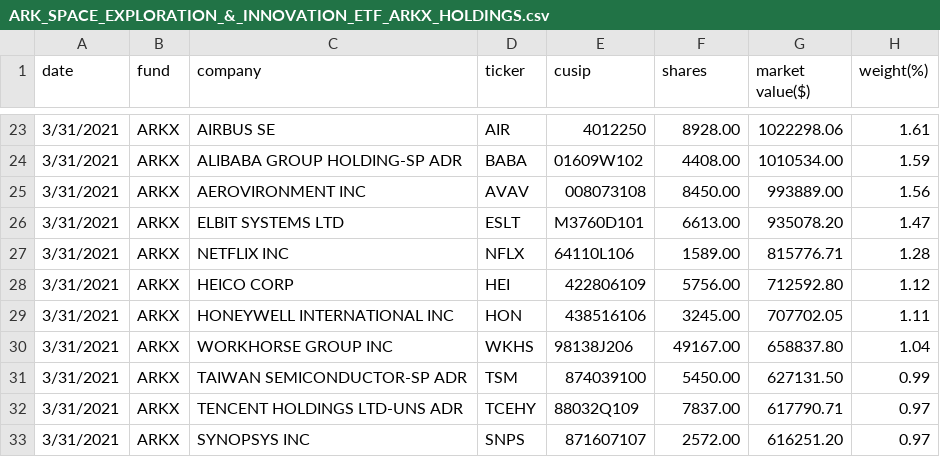
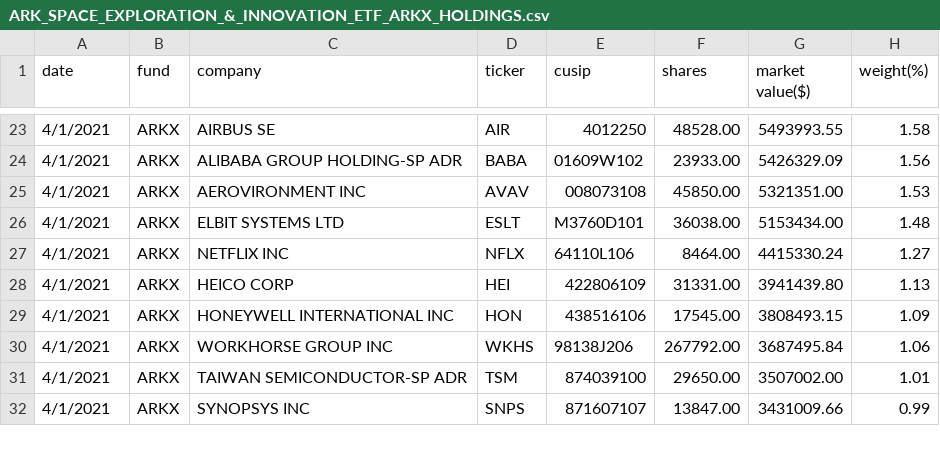
Before and after one commit to patorn/ark-invest-scraper, a CSV file: holdings/ARK_SPACE_EXPLORATION_&_INNOVATION_ETF_ARKX_HOLDINGS.csv, drawn as a sheet; only a part is shown, gaps mark what is left out; the diff covers the shown part only.

```diff
--- a/holdings/ARK_SPACE_EXPLORATION_&_INNOVATION_ETF_ARKX_HOLDINGS.csv
+++ b/holdings/ARK_SPACE_EXPLORATION_&_INNOVATION_ETF_ARKX_HOLDINGS.csv
@@ -23,11 +23,10 @@ date,fund,company,ticker,cusip,shares,"market value($)",weight(%)
-3/31/2021,ARKX,"AIRBUS SE",AIR,4012250,8928.00,1022298.06,1.61
-3/31/2021,ARKX,"ALIBABA GROUP HOLDING-SP ADR",BABA,01609W102,4408.00,1010534.00,1.59
-3/31/2021,ARKX,"AEROVIRONMENT INC",AVAV,008073108,8450.00,993889.00,1.56
-3/31/2021,ARKX,"ELBIT SYSTEMS LTD",ESLT,M3760D101,6613.00,935078.20,1.47
-3/31/2021,ARKX,"NETFLIX INC",NFLX,64110L106,1589.00,815776.71,1.28
-3/31/2021,ARKX,"HEICO CORP",HEI,422806109,5756.00,712592.80,1.12
-3/31/2021,ARKX,"HONEYWELL INTERNATIONAL INC",HON,438516106,3245.00,707702.05,1.11
-3/31/2021,ARKX,"WORKHORSE GROUP INC",WKHS,98138J206,49167.00,658837.80,1.04
-3/31/2021,ARKX,"TAIWAN SEMICONDUCTOR-SP ADR",TSM,874039100,5450.00,627131.50,0.99
-3/31/2021,ARKX,"TENCENT HOLDINGS LTD-UNS ADR",TCEHY,88032Q109,7837.00,617790.71,0.97
-3/31/2021,ARKX,"SYNOPSYS INC",SNPS,871607107,2572.00,616251.20,0.97
+4/1/2021,ARKX,"AIRBUS SE",AIR,4012250,48528.00,5493993.55,1.58
+4/1/2021,ARKX,"ALIBABA GROUP HOLDING-SP ADR",BABA,01609W102,23933.00,5426329.09,1.56
+4/1/2021,ARKX,"AEROVIRONMENT INC",AVAV,008073108,45850.00,5321351.00,1.53
+4/1/2021,ARKX,"ELBIT SYSTEMS LTD",ESLT,M3760D101,36038.00,5153434.00,1.48
+4/1/2021,ARKX,"NETFLIX INC",NFLX,64110L106,8464.00,4415330.24,1.27
+4/1/2021,ARKX,"HEICO CORP",HEI,422806109,31331.00,3941439.80,1.13
+4/1/2021,ARKX,"HONEYWELL INTERNATIONAL INC",HON,438516106,17545.00,3808493.15,1.09
+4/1/2021,ARKX,"WORKHORSE GROUP INC",WKHS,98138J206,267792.00,3687495.84,1.06
+4/1/2021,ARKX,"TAIWAN SEMICONDUCTOR-SP ADR",TSM,874039100,29650.00,3507002.00,1.01
+4/1/2021,ARKX,"SYNOPSYS INC",SNPS,871607107,13847.00,3431009.66,0.99
```
Also changed, not shown: 3 added rows, 1 removed row and 103 edited cells elsewhere in this file, holdings/ARK_GENOMIC_REVOLUTION_MULTISECTOR_ETF_ARKG_HOLDINGS.csv, holdings/ARK_INNOVATION_ETF_ARKK_HOLDINGS.csv, 5 other files.
